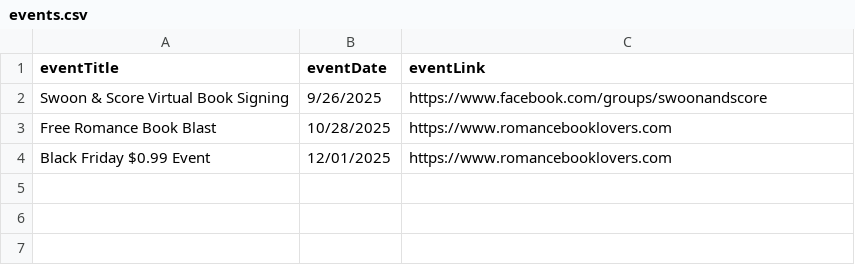
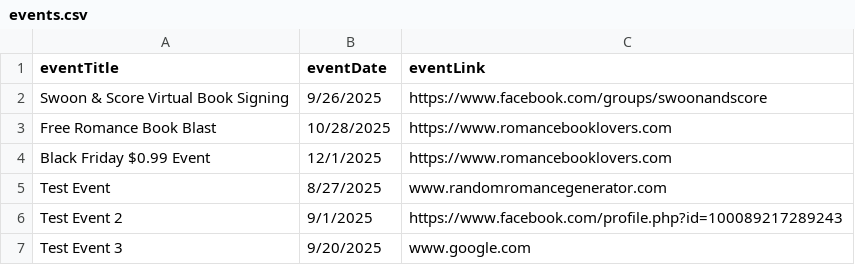
Before and after one commit to SarahEverly/romance-book-generator, a CSV file: events.csv, drawn as a sheet.

Commit message:
Add files via upload
Test Events

```diff
--- a/events.csv
+++ b/events.csv
@@ -3,2 +3,5 @@ Swoon & Score Virtual Book Signing,9/26/2025,https://www.facebook.com/groups/swo
 Free Romance Book Blast,10/28/2025,https://www.romancebooklovers.com
-Black Friday $0.99 Event,12/01/2025,https://www.romancebooklovers.com
+Black Friday $0.99 Event,12/1/2025,https://www.romancebooklovers.com
+Test Event,8/27/2025,www.randomromancegenerator.com
+Test Event 2,9/1/2025,https://www.facebook.com/profile.php?id=100089217289243
+Test Event 3 ,9/20/2025,www.google.com
```
